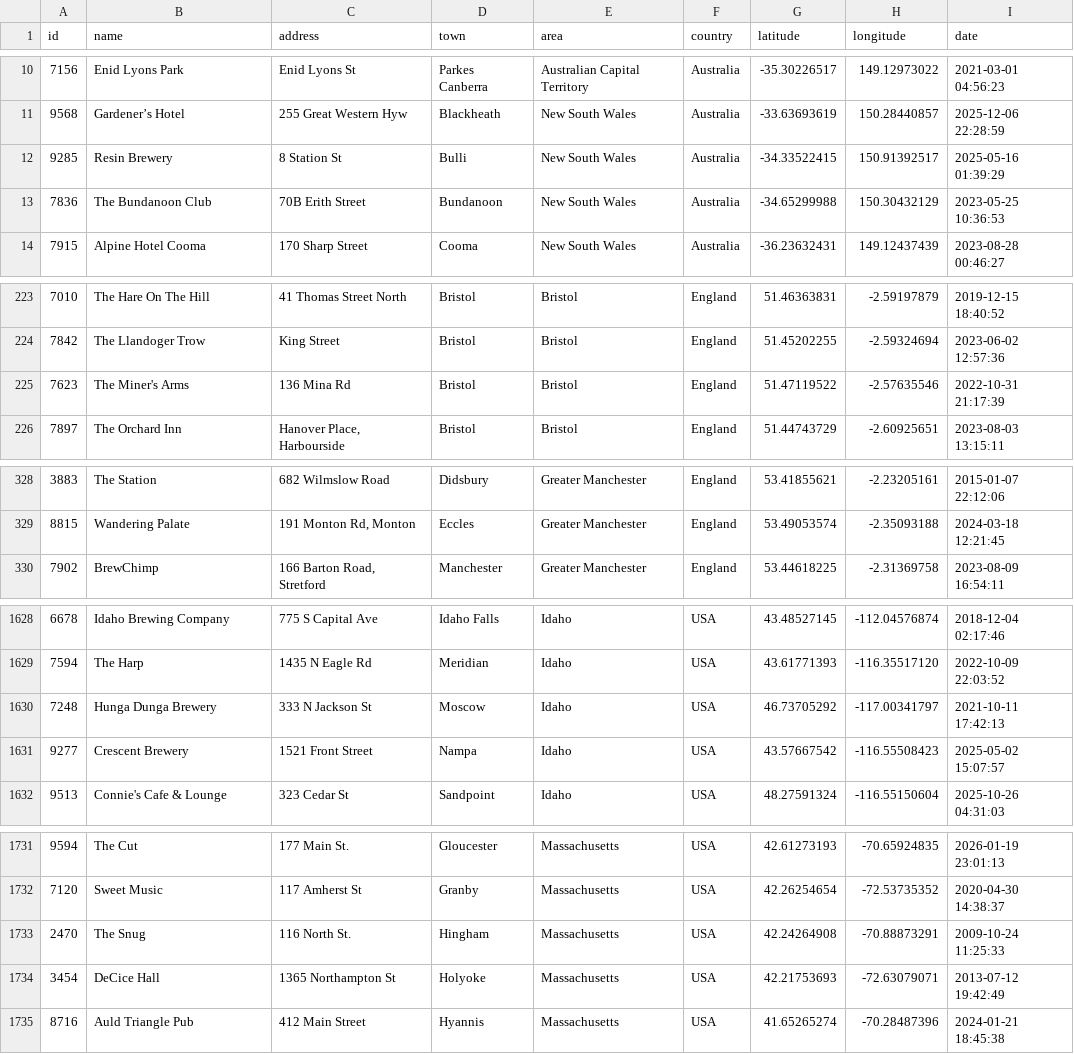
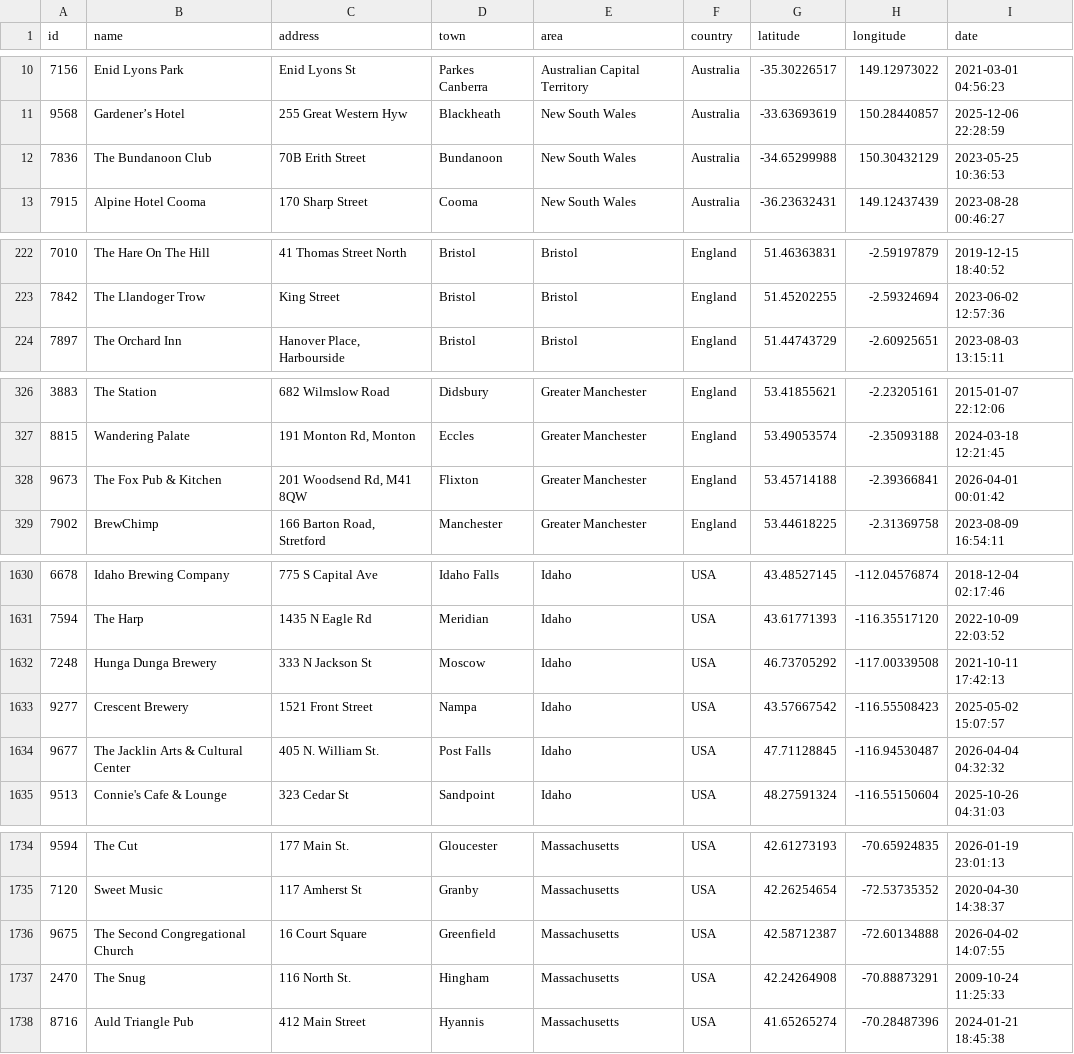
Before and after one commit to adactio/TheSession-data, a CSV file: csv/sessions.csv, drawn as a sheet; only a part is shown, gaps mark what is left out; the diff covers the shown part only.

```diff
--- a/csv/sessions.csv
+++ b/csv/sessions.csv
@@ -11,3 +11,2 @@ id,name,address,town,area,country,latitude,longitude,date
 9568,"Gardener’s Hotel","255 Great Western Hyw",Blackheath,"New South Wales",Australia,-33.63693619,150.28440857,"2025-12-06 22:28:59"
-9285,"Resin Brewery","8 Station St",Bulli,"New South Wales",Australia,-34.33522415,150.91392517,"2025-05-16 01:39:29"
 7836,"The Bundanoon Club","70B Erith Street",Bundanoon,"New South Wales",Australia,-34.65299988,150.30432129,"2023-05-25 10:36:53"
@@ -224,3 +223,2 @@ id,name,address,town,area,country,latitude,longitude,date
 7842,"The Llandoger Trow","King Street",Bristol,Bristol,England,51.45202255,-2.59324694,"2023-06-02 12:57:36"
-7623,"The Miner's Arms","136 Mina Rd",Bristol,Bristol,England,51.47119522,-2.57635546,"2022-10-31 21:17:39"
 7897,"The Orchard Inn","Hanover Place, Harbourside",Bristol,Bristol,England,51.44743729,-2.60925651,"2023-08-03 13:15:11"
@@ -329,2 +327,3 @@ id,name,address,town,area,country,latitude,longitude,date
 8815,"Wandering Palate","191 Monton Rd, Monton",Eccles,"Greater Manchester",England,53.49053574,-2.35093188,"2024-03-18 12:21:45"
+9673,"The Fox Pub & Kitchen","201 Woodsend Rd, M41 8QW",Flixton,"Greater Manchester",England,53.45714188,-2.39366841,"2026-04-01 00:01:42"
 7902,BrewChimp,"166 Barton Road, Stretford",Manchester,"Greater Manchester",England,53.44618225,-2.31369758,"2023-08-09 16:54:11"
@@ -1629,4 +1631,5 @@ id,name,address,town,area,country,latitude,longitude,date
 7594,"The Harp","1435 N Eagle Rd",Meridian,Idaho,USA,43.61771393,-116.35517120,"2022-10-09 22:03:52"
-7248,"Hunga Dunga Brewery","333 N Jackson St",Moscow,Idaho,USA,46.73705292,-117.00341797,"2021-10-11 17:42:13"
+7248,"Hunga Dunga Brewery","333 N Jackson St",Moscow,Idaho,USA,46.73705292,-117.00339508,"2021-10-11 17:42:13"
 9277,"Crescent Brewery","1521 Front Street",Nampa,Idaho,USA,43.57667542,-116.55508423,"2025-05-02 15:07:57"
+9677,"The Jacklin Arts & Cultural Center","405 N. William St.","Post Falls",Idaho,USA,47.71128845,-116.94530487,"2026-04-04 04:32:32"
 9513,"Connie's Cafe & Lounge","323 Cedar St",Sandpoint,Idaho,USA,48.27591324,-116.55150604,"2025-10-26 04:31:03"
@@ -1732,4 +1735,4 @@ id,name,address,town,area,country,latitude,longitude,date
 7120,"Sweet Music","117 Amherst St",Granby,Massachusetts,USA,42.26254654,-72.53735352,"2020-04-30 14:38:37"
+9675,"The Second Congregational Church","16 Court Square",Greenfield,Massachusetts,USA,42.58712387,-72.60134888,"2026-04-02 14:07:55"
 2470,"The Snug","116 North St.",Hingham,Massachusetts,USA,42.24264908,-70.88873291,"2009-10-24 11:25:33"
-3454,"DeCice Hall","1365 Northampton St",Holyoke,Massachusetts,USA,42.21753693,-72.63079071,"2013-07-12 19:42:49"
 8716,"Auld Triangle Pub","412 Main Street",Hyannis,Massachusetts,USA,41.65265274,-70.28487396,"2024-01-21 18:45:38"
```
Also changed, not shown: 6 added rows, 5 removed rows, 1 moved row and 7 edited cells elsewhere in this file, csv/tune_popularity.csv, 11 other files.
